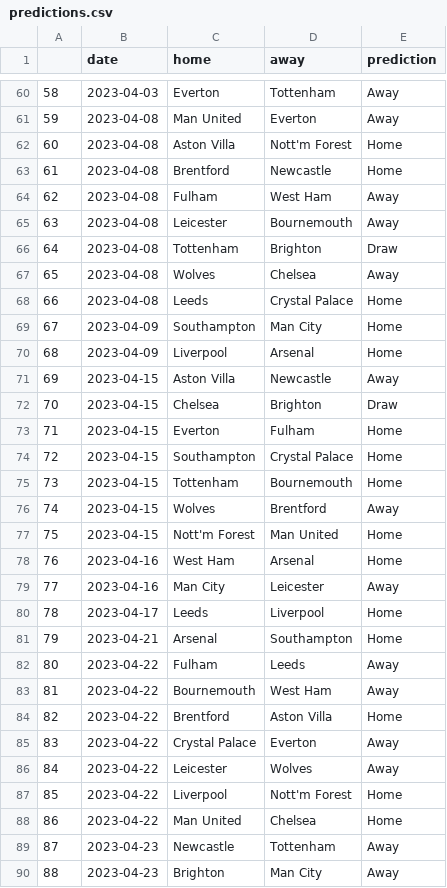
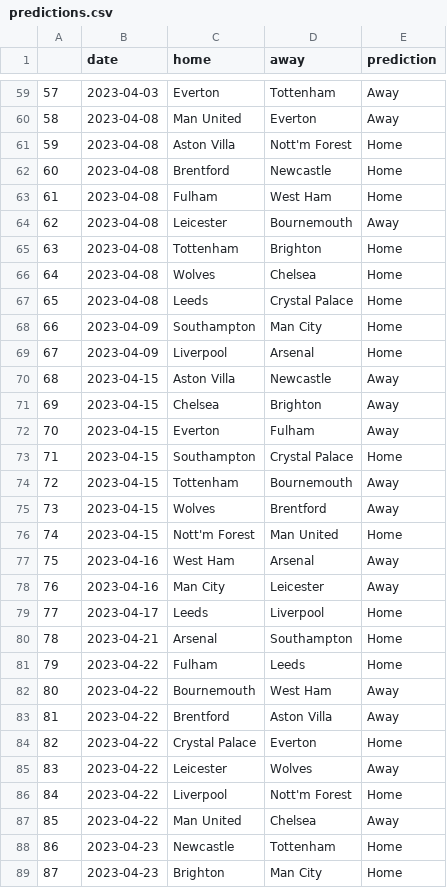
Before and after one commit to AndresNavarrete/football_predictor, a CSV file: data/ml/predictions.csv, drawn as a sheet; only a part is shown, gaps mark what is left out; addresses are those after the commit; the diff covers the shown part only; the diff names each change by its address in the sheet, - before the commit and + after, or states it on an @@ line.

Commit message:
Auto commit: Update predictions

```diff
--- a/data/ml/predictions.csv
+++ b/data/ml/predictions.csv
@@ column A renumbered from row 11 down @@
-E63 (prediction): Away
+E63 (prediction): Home
-E65 (prediction): Draw
+E65 (prediction): Home
-E66 (prediction): Away
+E66 (prediction): Home
-E71 (prediction): Draw
+E71 (prediction): Away
-E72 (prediction): Home
+E72 (prediction): Away
-E74 (prediction): Home
+E74 (prediction): Away
-E77 (prediction): Home
+E77 (prediction): Away
-E81 (prediction): Away
+E81 (prediction): Home
-E83 (prediction): Home
+E83 (prediction): Away
-E84 (prediction): Away
+E84 (prediction): Home
-E87 (prediction): Home
+E87 (prediction): Away
-E88:E89 (prediction): Away
+E88:E89 (prediction): Home
```
Also changed, not shown: 1 removed row and 43 edited cells elsewhere in this file, data/forecast/current_standings.csv, data/forecast/standings.csv, 2 other files.
